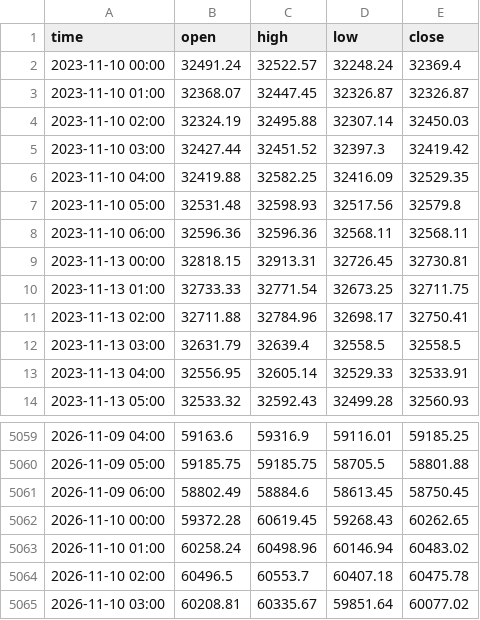
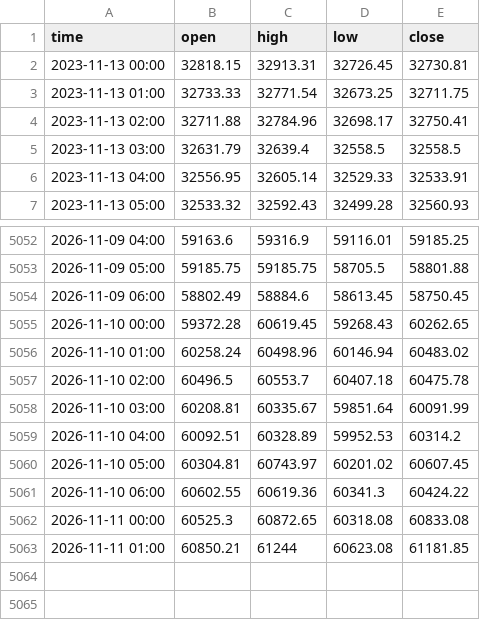
Before and after one commit to davidghenriquez/analizador-entradas, a CSV file: data/nikkei_1h.csv, drawn as a sheet; only a part is shown, gaps mark what is left out.

```diff
--- a/data/nikkei_1h.csv
+++ b/data/nikkei_1h.csv
@@ -1,9 +1,2 @@
 time,open,high,low,close
-2023-11-10 00:00,32491.24,32522.57,32248.24,32369.4
-2023-11-10 01:00,32368.07,32447.45,32326.87,32326.87
-2023-11-10 02:00,32324.19,32495.88,32307.14,32450.03
-2023-11-10 03:00,32427.44,32451.52,32397.3,32419.42
-2023-11-10 04:00,32419.88,32582.25,32416.09,32529.35
-2023-11-10 05:00,32531.48,32598.93,32517.56,32579.8
-2023-11-10 06:00,32596.36,32596.36,32568.11,32568.11
 2023-11-13 00:00,32818.15,32913.31,32726.45,32730.81
@@ -5064,2 +5057,7 @@ time,open,high,low,close
 2026-11-10 02:00,60496.5,60553.7,60407.18,60475.78
-2026-11-10 03:00,60208.81,60335.67,59851.64,60077.02
+2026-11-10 03:00,60208.81,60335.67,59851.64,60091.99
+2026-11-10 04:00,60092.51,60328.89,59952.53,60314.2
+2026-11-10 05:00,60304.81,60743.97,60201.02,60607.45
+2026-11-10 06:00,60602.55,60619.36,60341.3,60424.22
+2026-11-11 00:00,60525.3,60872.65,60318.08,60833.08
+2026-11-11 01:00,60850.21,61244,60623.08,61181.85
```
Also changed, not shown: data/audusd_1h.csv, data/eurgbp_1h.csv, 52 other files.
